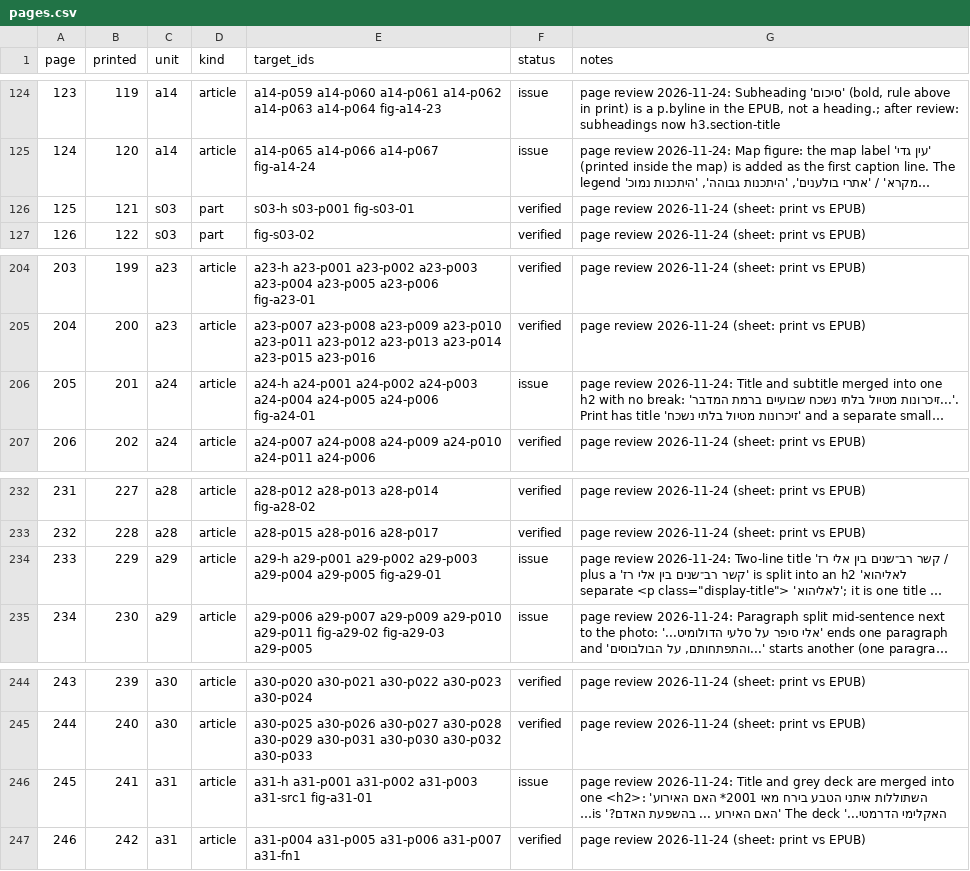
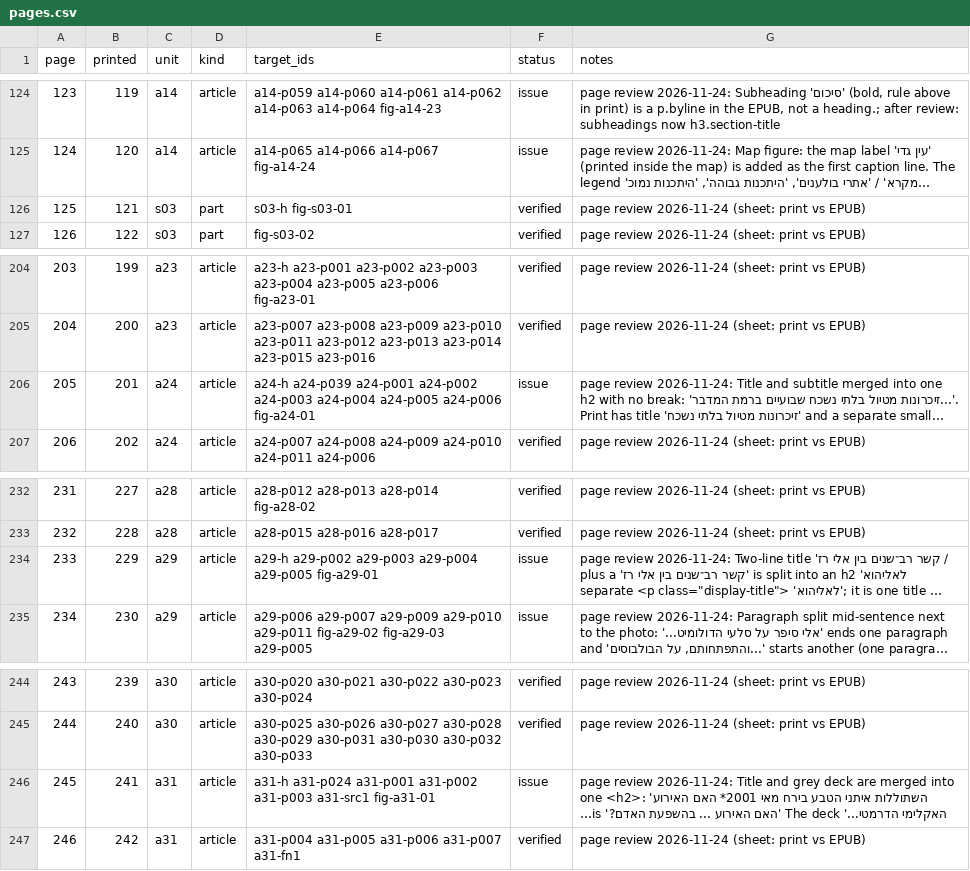
Before and after one commit to Yarden-zamir/epub-web-edition, a CSV file: books/eli-raz/inventory-release/pages.csv, drawn as a sheet; only a part is shown, gaps mark what is left out; long unchanged cells end in …; the diff covers the shown part only; the diff names each change by its address in the sheet, - before the commit and + after, or states it on an @@ line.

```diff
--- a/books/eli-raz/inventory-release/pages.csv
+++ b/books/eli-raz/inventory-release/pages.csv
-E126 (target_ids): s03-h s03-p001 fig-s03-01
+E126 (target_ids): s03-h fig-s03-01
-E206 (target_ids): a24-h a24-p001 a24-p002…
+E206 (target_ids): a24-h a24-p039 a24-p001 a24-p002…
-E234 (target_ids): a29-h a29-p001 a29-p002 a29-p003…
+E234 (target_ids): a29-h a29-p002 a29-p003…
-E246 (target_ids): a31-h a31-p001 a31-p002…
+E246 (target_ids): a31-h a31-p024 a31-p001 a31-p002…
```
Also changed, not shown: 5 edited cells elsewhere in this file, books/eli-raz/id-moves.csv, books/eli-raz/ids.csv, 7 other files.
